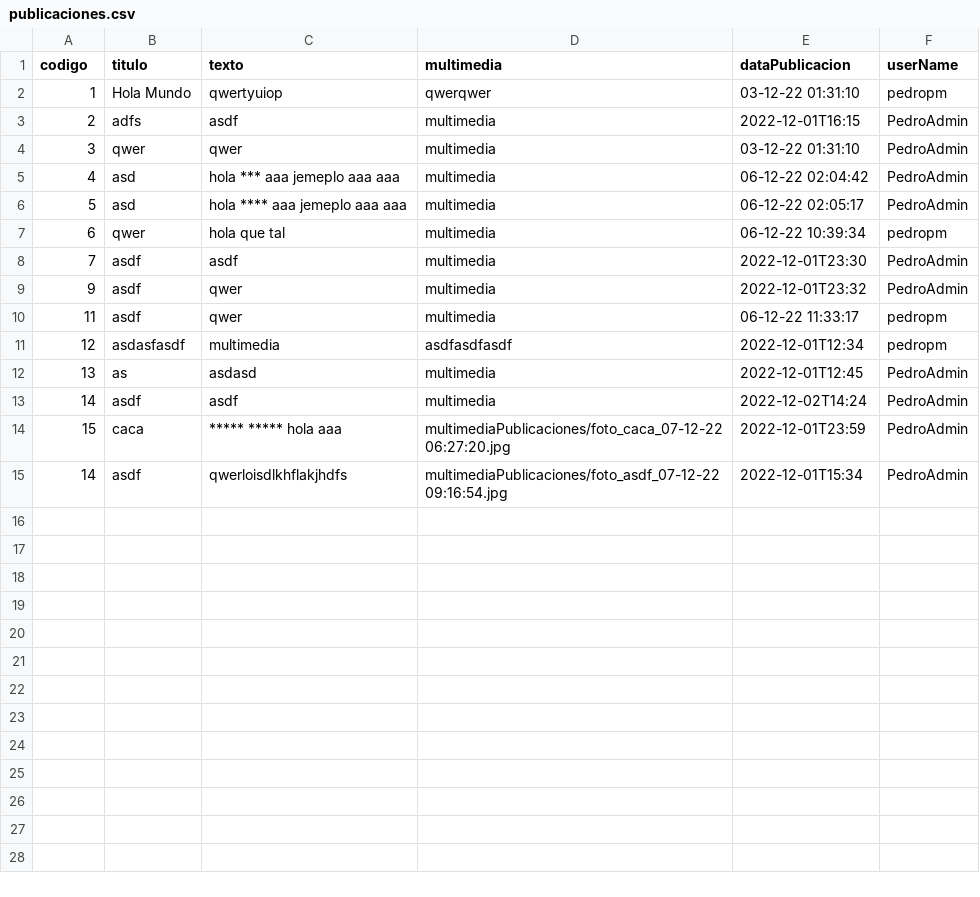
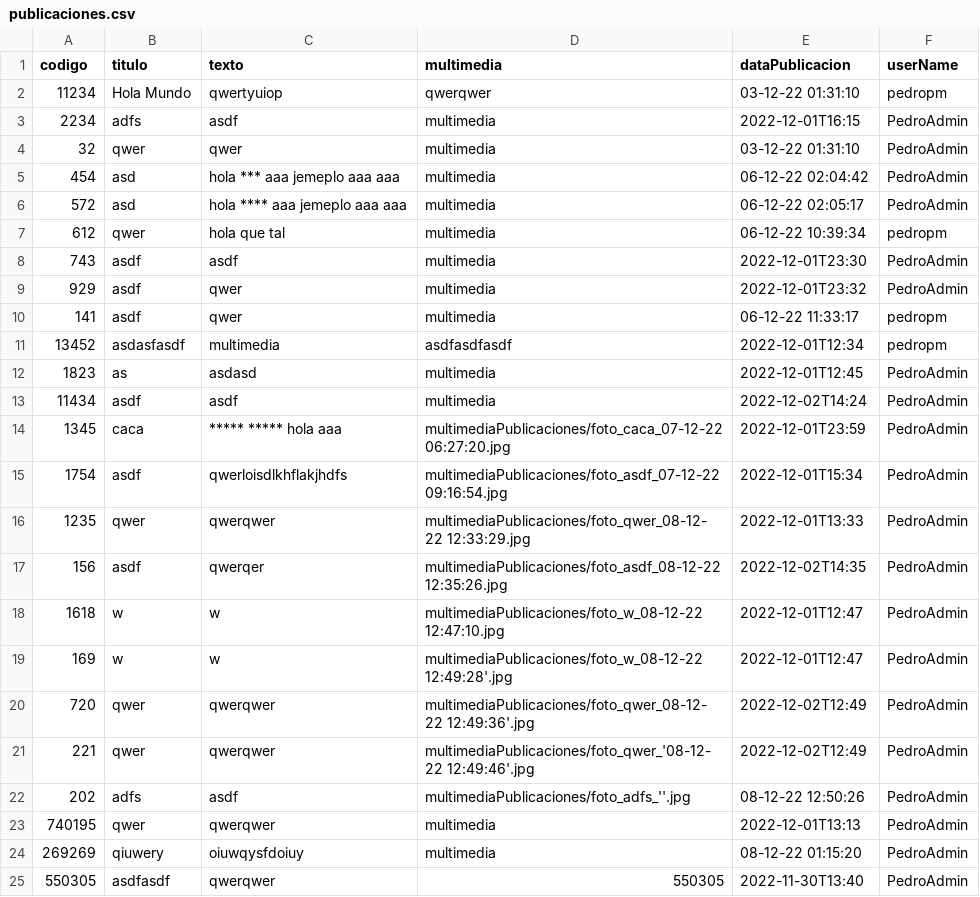
Before and after one commit to PedroPM-775/ProyectoRedSocial, a CSV file: CSV/publicaciones.csv, drawn as a sheet.

```diff
--- a/CSV/publicaciones.csv
+++ b/CSV/publicaciones.csv
@@ -1,15 +1,25 @@
 codigo,titulo,texto,multimedia,dataPublicacion,userName
-1,"Hola Mundo",qwertyuiop,qwerqwer,"03-12-22 01:31:10",pedropm
-2,adfs,asdf,multimedia,2022-12-01T16:15,PedroAdmin
-3,qwer,qwer,multimedia,"03-12-22 01:31:10",PedroAdmin
-4,asd,"hola *** aaa jemeplo  aaa  aaa",multimedia,"06-12-22 02:04:42",PedroAdmin
-5,asd,"hola **** aaa jemeplo  aaa  aaa",multimedia,"06-12-22 02:05:17",PedroAdmin
-6,qwer," hola  que  tal",multimedia,"06-12-22 10:39:34",pedropm
-7,asdf,asdf,multimedia,2022-12-01T23:30,PedroAdmin
-9,asdf,qwer,multimedia,2022-12-01T23:32,PedroAdmin
-11,asdf,qwer,multimedia,"06-12-22 11:33:17",pedropm
-12,asdasfasdf,multimedia,asdfasdfasdf,2022-12-01T12:34,pedropm
-13,as,asdasd,multimedia,2022-12-01T12:45,PedroAdmin
-14,asdf,asdf,multimedia,2022-12-02T14:24,PedroAdmin
-15,caca,"***** ***** hola aaa","multimediaPublicaciones/foto_caca_07-12-22 06:27:20.jpg",2022-12-01T23:59,PedroAdmin
-14,asdf,qwerloisdlkhflakjhdfs,"multimediaPublicaciones/foto_asdf_07-12-22 09:16:54.jpg",2022-12-01T15:34,PedroAdmin
+11234,"Hola Mundo",qwertyuiop,qwerqwer,"03-12-22 01:31:10",pedropm
+2234,adfs,asdf,multimedia,2022-12-01T16:15,PedroAdmin
+32,qwer,qwer,multimedia,"03-12-22 01:31:10",PedroAdmin
+454,asd,"hola *** aaa jemeplo  aaa  aaa",multimedia,"06-12-22 02:04:42",PedroAdmin
+572,asd,"hola **** aaa jemeplo  aaa  aaa",multimedia,"06-12-22 02:05:17",PedroAdmin
+612,qwer," hola  que  tal",multimedia,"06-12-22 10:39:34",pedropm
+743,asdf,asdf,multimedia,2022-12-01T23:30,PedroAdmin
+929,asdf,qwer,multimedia,2022-12-01T23:32,PedroAdmin
+141,asdf,qwer,multimedia,"06-12-22 11:33:17",pedropm
+13452,asdasfasdf,multimedia,asdfasdfasdf,2022-12-01T12:34,pedropm
+1823,as,asdasd,multimedia,2022-12-01T12:45,PedroAdmin
+11434,asdf,asdf,multimedia,2022-12-02T14:24,PedroAdmin
+1345,caca,"***** ***** hola aaa","multimediaPublicaciones/foto_caca_07-12-22 06:27:20.jpg",2022-12-01T23:59,PedroAdmin
+1754,asdf,qwerloisdlkhflakjhdfs,"multimediaPublicaciones/foto_asdf_07-12-22 09:16:54.jpg",2022-12-01T15:34,PedroAdmin
+1235,qwer,qwerqwer,"multimediaPublicaciones/foto_qwer_08-12-22 12:33:29.jpg",2022-12-01T13:33,PedroAdmin
+156,asdf,qwerqer,"multimediaPublicaciones/foto_asdf_08-12-22 12:35:26.jpg",2022-12-02T14:35,PedroAdmin
+1618,w,w,"multimediaPublicaciones/foto_w_08-12-22 12:47:10.jpg",2022-12-01T12:47,PedroAdmin
+169,w,w,"multimediaPublicaciones/foto_w_08-12-22 12:49:28'.jpg",2022-12-01T12:47,PedroAdmin
+720,qwer,qwerqwer,"multimediaPublicaciones/foto_qwer_08-12-22 12:49:36'.jpg",2022-12-02T12:49,PedroAdmin
+221,qwer,qwerqwer,"multimediaPublicaciones/foto_qwer_'08-12-22 12:49:46'.jpg",2022-12-02T12:49,PedroAdmin
+202,adfs,asdf,multimediaPublicaciones/foto_adfs_''.jpg,"08-12-22 12:50:26",PedroAdmin
+740195,qwer,qwerqwer,multimedia,2022-12-01T13:13,PedroAdmin
+269269,qiuwery,oiuwqysfdoiuy,multimedia,"08-12-22 01:15:20",PedroAdmin
+550305,asdfasdf,qwerqwer,550305,2022-11-30T13:40,PedroAdmin
```
Also changed, not shown: CSV/usuarios.csv, 14 other files.
